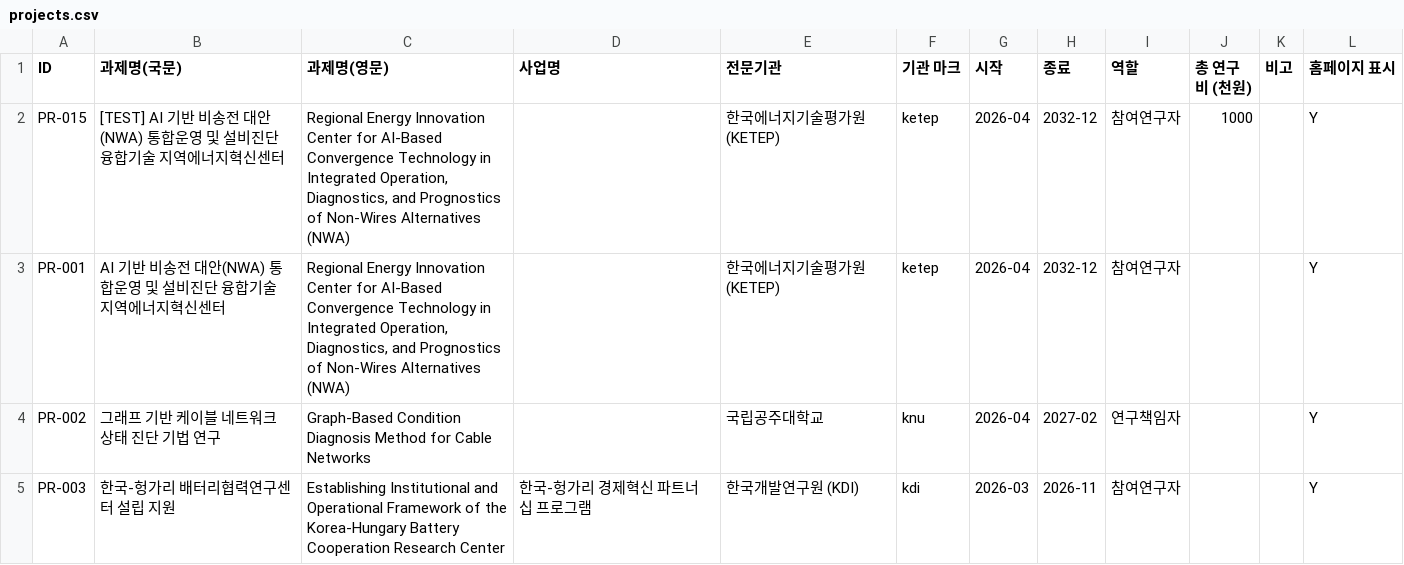
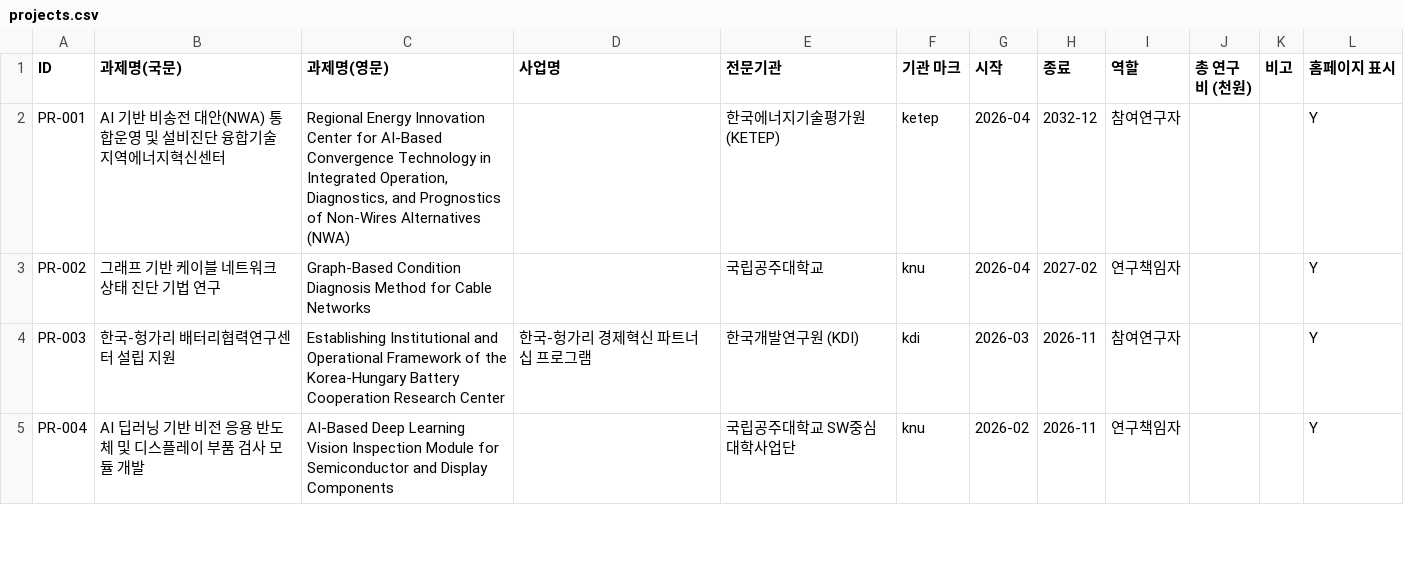
Before and after one commit to eil-knu/eil-knu.github.io, a CSV file: data/projects.csv, drawn as a sheet; only a part is shown; the shorter side is filled out with more unchanged rows.

Commit message:
관리자: 과제 삭제 PR-015 (kgy765@gmail.com)

```diff
--- a/data/projects.csv
+++ b/data/projects.csv
@@ -1,3 +1,2 @@
 ID,과제명(국문),과제명(영문),사업명,전문기관,기관 마크,시작,종료,역할,총 연구비 (천원),비고,홈페이지 표시
-PR-015,[TEST] AI 기반 비송전 대안(NWA) 통합운영 및 설비진단 융합기술 지역에너지혁신센터,"Regional Energy Innovation Center for AI-Based Convergence Technology in Integrated Operation, Diagnostics, and Prognostics of Non-Wires Alternatives (NWA)",,한국에너지기술평가원 (KETEP),ketep,2026-04,2032-12,참여연구자,1000,,Y
 PR-001,AI 기반 비송전 대안(NWA) 통합운영 및 설비진단 융합기술 지역에너지혁신센터,"Regional Energy Innovation Center for AI-Based Convergence Technology in Integrated Operation, Diagnostics, and Prognostics of Non-Wires Alternatives (NWA)",,한국에너지기술평가원 (KETEP),ketep,2026-04,2032-12,참여연구자,,,Y
```
